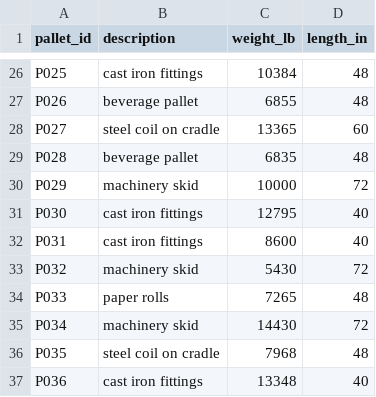
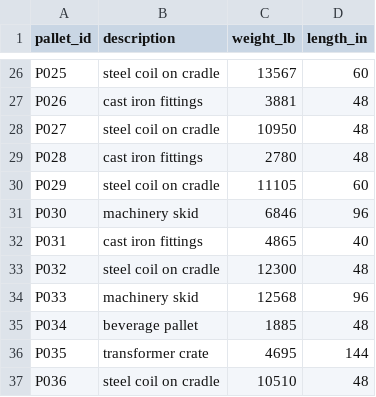
Before and after one commit to Pieda6/Insight, a CSV file: tasks/bridge-load-planning/environment/data/pallets.csv, drawn as a sheet; only a part is shown, gaps mark what is left out; the diff covers the shown part only; the diff names each change by its address in the sheet, - before the commit and + after, or states it on an @@ line.

```diff
--- a/tasks/bridge-load-planning/environment/data/pallets.csv
+++ b/tasks/bridge-load-planning/environment/data/pallets.csv
-B26 (description): cast iron fittings
+B26 (description): steel coil on cradle
-C26 (weight_lb): 10384
+C26 (weight_lb): 13567
-D26 (length_in): 48
+D26 (length_in): 60
-B27 (description): beverage pallet
+B27 (description): cast iron fittings
-C27 (weight_lb): 6855
+C27 (weight_lb): 3881
-C28 (weight_lb): 13365
+C28 (weight_lb): 10950
-D28 (length_in): 60
+D28 (length_in): 48
-B29 (description): beverage pallet
+B29 (description): cast iron fittings
-C29 (weight_lb): 6835
+C29 (weight_lb): 2780
-B30 (description): machinery skid
+B30 (description): steel coil on cradle
-C30 (weight_lb): 10000
+C30 (weight_lb): 11105
-D30 (length_in): 72
+D30 (length_in): 60
-B31 (description): cast iron fittings
+B31 (description): machinery skid
-C31 (weight_lb): 12795
+C31 (weight_lb): 6846
-D31 (length_in): 40
+D31 (length_in): 96
-C32 (weight_lb): 8600
+C32 (weight_lb): 4865
-B33 (description): machinery skid
+B33 (description): steel coil on cradle
-C33 (weight_lb): 5430
+C33 (weight_lb): 12300
-D33 (length_in): 72
+D33 (length_in): 48
-B34 (description): paper rolls
+B34 (description): machinery skid
-C34 (weight_lb): 7265
+C34 (weight_lb): 12568
-D34 (length_in): 48
+D34 (length_in): 96
-B35 (description): machinery skid
+B35 (description): beverage pallet
-C35 (weight_lb): 14430
+C35 (weight_lb): 1885
-D35 (length_in): 72
+D35 (length_in): 48
-B36 (description): steel coil on cradle
+B36 (description): transformer crate
-C36 (weight_lb): 7968
+C36 (weight_lb): 4695
-D36 (length_in): 48
+D36 (length_in): 144
-B37 (description): cast iron fittings
+B37 (description): steel coil on cradle
-C37 (weight_lb): 13348
+C37 (weight_lb): 10510
-D37 (length_in): 40
+D37 (length_in): 48
```
Also changed, not shown: 3 added rows and 137 edited cells elsewhere in this file, 7 other files.
